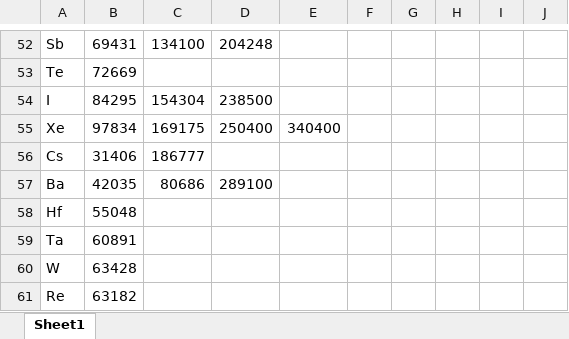
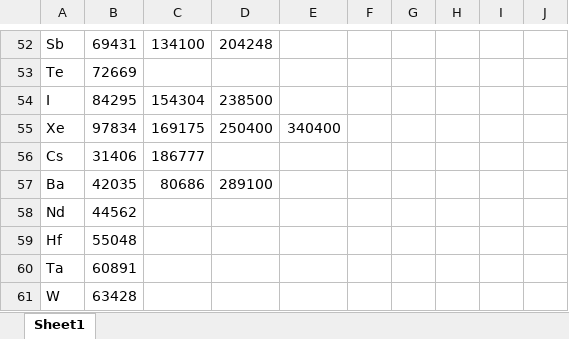
Before and after one commit to alezakuskin/Stark_ML, an Excel workbook: Source_files/E_ion.xlsx, sheet Sheet1, drawn as a sheet; only a part is shown, gaps mark what is left out; the shorter side is filled out with more unchanged rows; values as stored, in another font and other column widths than the file's, no borders; the diff names each change by its address in the sheet, - before the commit and + after, or states it on an @@ line.

```diff
--- a/Source_files/E_ion.xlsx (sheet Sheet1)
+++ b/Source_files/E_ion.xlsx (sheet Sheet1)
+row 58: Nd | 44562
```
Also changed, not shown: 1 other file.
